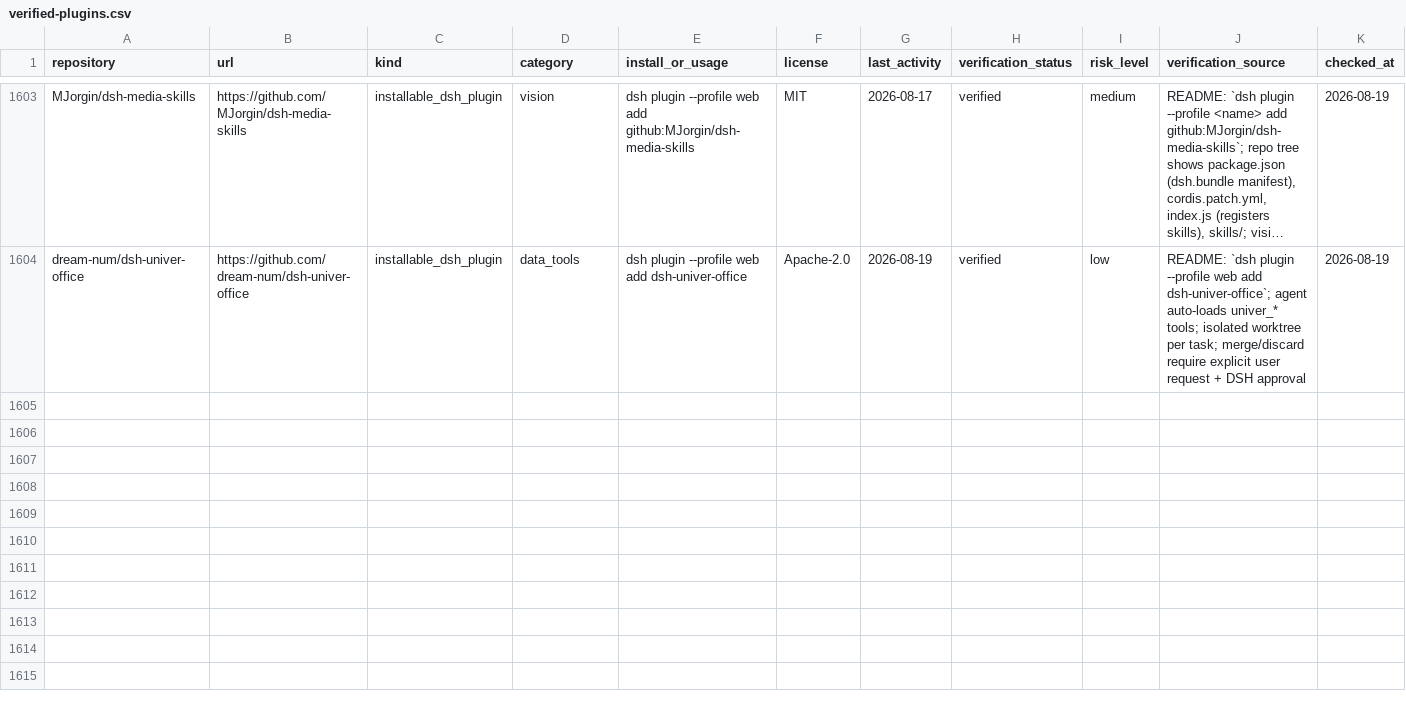
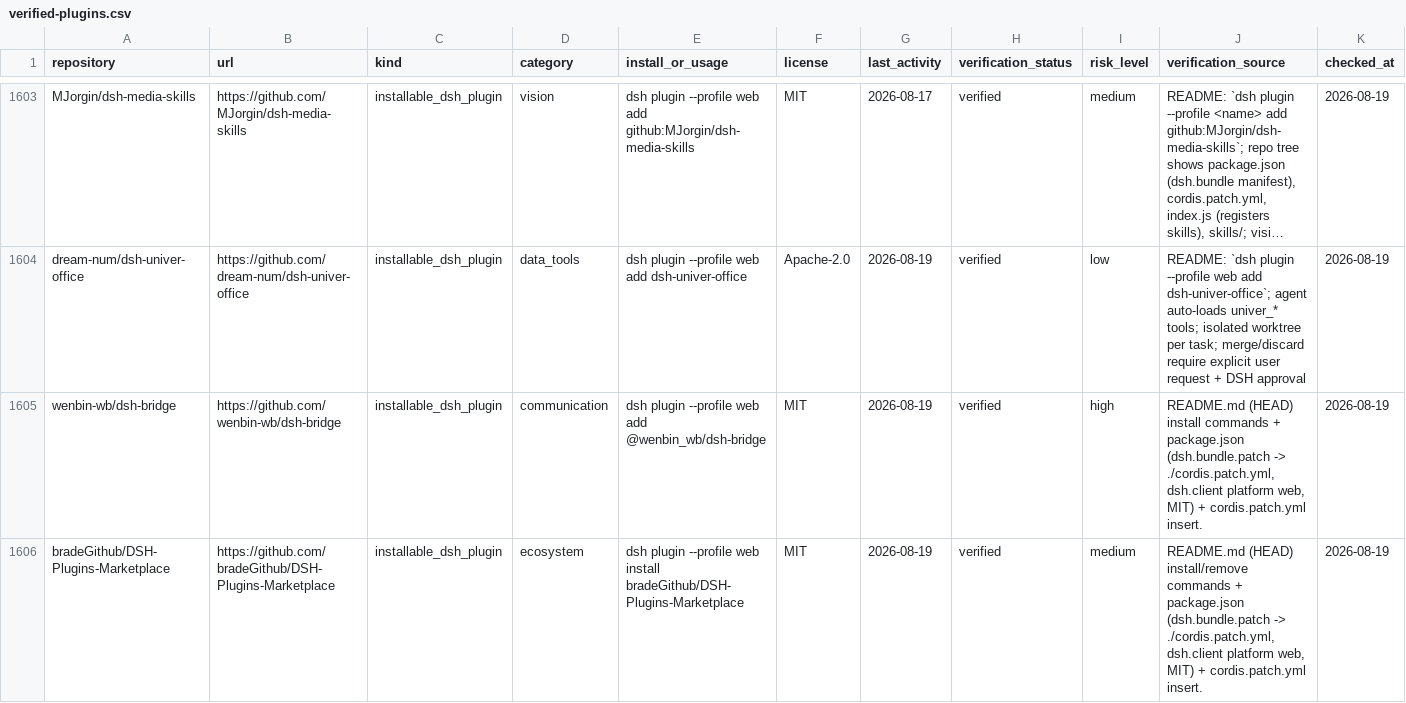
Before and after one commit to Eternalloveone/awesome-dsh-plugins-2, a CSV file: data/verified-plugins.csv, drawn as a sheet; only a part is shown, gaps mark what is left out; long unchanged cells end in …; rows hold the shown columns only; the diff names each change by its address in the sheet, - before the commit and + after, or states it on an @@ line.

Commit message:
docs: restructure README verified directory into 22 website-aligned categories
- Regenerate README.md / README.en.md verified sections from data/verified-plugins.csv
  using the companion site's 22-category taxonomy (deepseekharnessplugins.com/plugins/categories)
- Add scripts/regen_readme_sections.py as the canonical generator (supersedes the
  now-stale insert_verified_into_readme.py, whose section maps covered only ~16 of the
  ~66 CSV category slugs)
- Update verified badge (1164 -> 1550), snapshot date (2026-08-17 -> 2026-08-19),
  and the navigation table to the 22 category anchors
- Includes 2 newly verified entries already present in the CSV working tree
  (wenbin-wb/dsh-bridge, bradeGithub/DSH-Plugins-Marketplace)

```diff
--- a/data/verified-plugins.csv
+++ b/data/verified-plugins.csv
+row 1605: wenbin-wb/dsh-bridge | https://github.com/wenbin-wb/dsh-bridge | installable_dsh_plugin | communication | dsh plugin --profile web add @wenbin_wb/dsh-bridge | MIT | 2026-08-19 | verified | high | README.md (HEAD) install commands + package.json (dsh.bundle.patch -> ./cordis.patch.yml, dsh.client platform web, MIT) + cordis.patch.yml insert. | 2026-08-19
+row 1606: bradeGithub/DSH-Plugins-Marketplace | https://github.com/bradeGithub/DSH-Plugins-Marketplace | installable_dsh_plugin | ecosystem | dsh plugin --profile web install bradeGithub/DSH-Plugins-Marketplace | MIT | 2026-08-19 | verified | medium | README.md (HEAD) install/remove commands + package.json (dsh.bundle.patch -> ./cordis.patch.yml, dsh.client platform web, MIT) + cordis.patch.yml insert. | 2026-08-19
```
Also changed, not shown: 4 other files.
